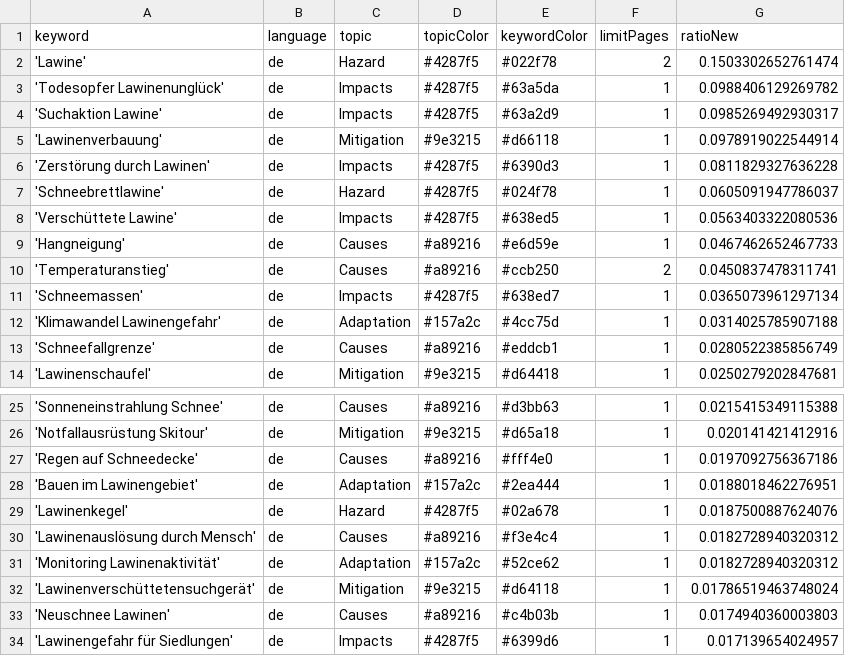
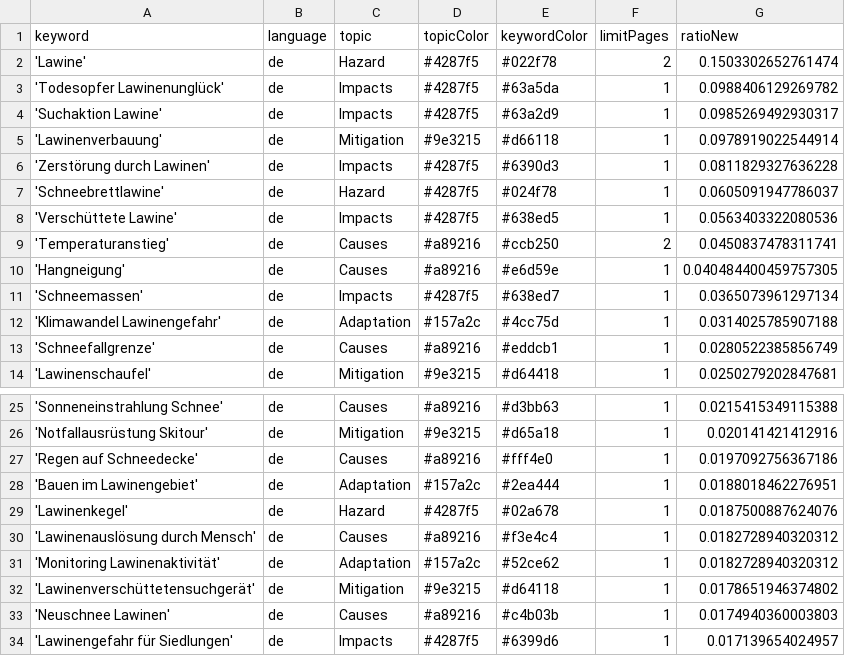
Before and after one commit to picawe-news/AvalancheIsComing, a CSV file: keywords.csv, drawn as a sheet; only a part is shown, gaps mark what is left out.

Commit message:
Commit from GitHub Actions (harvest:0.0)

```diff
--- a/keywords.csv
+++ b/keywords.csv
@@ -8,4 +8,4 @@ keyword,language,topic,topicColor,keywordColor,limitPages,ratioNew
 'Verschüttete Lawine',de,Impacts,#4287f5,#638ed5,1,0.0563403322080536
-'Hangneigung',de,Causes,#a89216,#e6d59e,1,0.0467462652467733
 'Temperaturanstieg',de,Causes,#a89216,#ccb250,2,0.0450837478311741
+'Hangneigung',de,Causes,#a89216,#e6d59e,1,0.040484400459757305
 'Schneemassen',de,Impacts,#4287f5,#638ed7,1,0.0365073961297134
@@ -31,3 +31,3 @@ keyword,language,topic,topicColor,keywordColor,limitPages,ratioNew
 'Monitoring Lawinenaktivität',de,Adaptation,#157a2c,#52ce62,1,0.0182728940320312
-'Lawinenverschüttetensuchgerät',de,Mitigation,#9e3215,#d64118,1,0.01786519463748024
+'Lawinenverschüttetensuchgerät',de,Mitigation,#9e3215,#d64118,1,0.0178651946374802
 'Neuschnee Lawinen',de,Causes,#a89216,#c4b03b,1,0.0174940360003803
```
